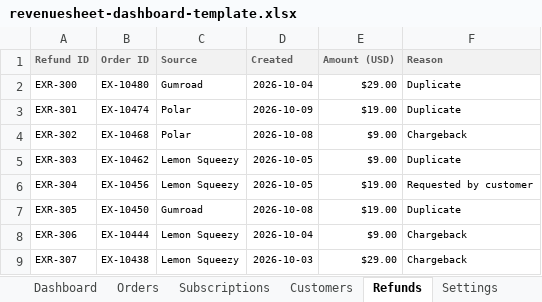
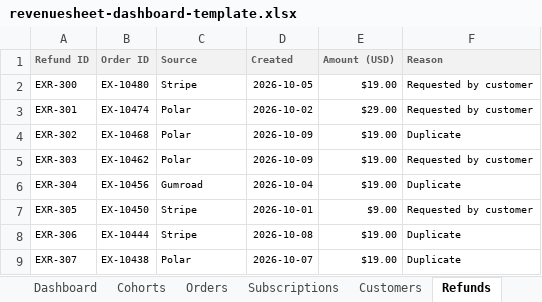
Before and after one commit to gatlinfarrington/venture-mvp, an Excel workbook: addon/design/revenuesheet-dashboard-template.xlsx, sheet Refunds, drawn as a sheet; values as stored, in another font and other column widths than the file's, no borders; the diff names each change by its address in the sheet, - before the commit and + after, or states it on an @@ line.

```diff
--- a/addon/design/revenuesheet-dashboard-template.xlsx (sheet Refunds)
+++ b/addon/design/revenuesheet-dashboard-template.xlsx (sheet Refunds)
+sheet tab: Cohorts
-C2 (Source): Gumroad
+C2 (Source): Stripe
-D2 (Created): 2026-10-04
+D2 (Created): 2026-10-05
-E2 (Amount (USD)): $29.00
+E2 (Amount (USD)): $19.00
-F2:F3 (Reason): Duplicate
+F2:F3 (Reason): Requested by customer
-D3 (Created): 2026-10-09
+D3 (Created): 2026-10-02
-E3 (Amount (USD)): $19.00
+E3 (Amount (USD)): $29.00
-D4 (Created): 2026-10-08
+D4 (Created): 2026-10-09
-E4:E5 (Amount (USD)): $9.00
+E4:E5 (Amount (USD)): $19.00
-F4 (Reason): Chargeback
+F4 (Reason): Duplicate
-C5 (Source): Lemon Squeezy
+C5 (Source): Polar
-D5 (Created): 2026-10-05
+D5 (Created): 2026-10-09
-F5 (Reason): Duplicate
+F5 (Reason): Requested by customer
-C6 (Source): Lemon Squeezy
+C6 (Source): Gumroad
-D6 (Created): 2026-10-05
+D6 (Created): 2026-10-04
-F6 (Reason): Requested by customer
+F6 (Reason): Duplicate
-C7 (Source): Gumroad
+C7 (Source): Stripe
-D7 (Created): 2026-10-08
+D7 (Created): 2026-10-01
-E7 (Amount (USD)): $19.00
+E7 (Amount (USD)): $9.00
-F7 (Reason): Duplicate
+F7 (Reason): Requested by customer
-C8 (Source): Lemon Squeezy
+C8 (Source): Stripe
-D8 (Created): 2026-10-04
+D8 (Created): 2026-10-08
-E8 (Amount (USD)): $9.00
+E8 (Amount (USD)): $19.00
-F8:F9 (Reason): Chargeback
+F8:F9 (Reason): Duplicate
-C9 (Source): Lemon Squeezy
+C9 (Source): Polar
-D9 (Created): 2026-10-03
+D9 (Created): 2026-10-07
-E9 (Amount (USD)): $29.00
+E9 (Amount (USD)): $19.00
```
Also changed, not shown: sheet Orders, sheet Subscriptions, sheet Customers, sheet Dashboard, sheet Settings, sheet MRR monthly, charts or pictures, 33 other files.
